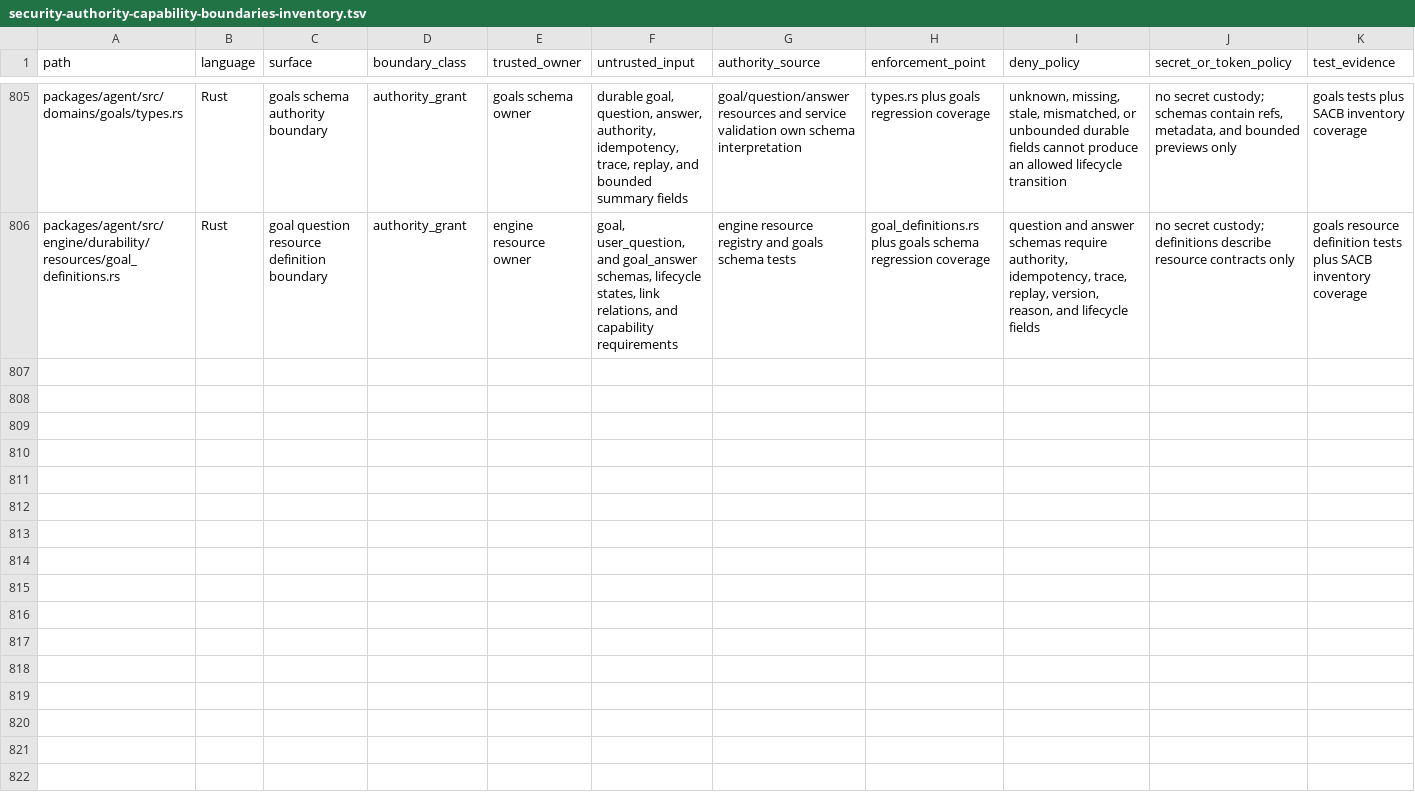
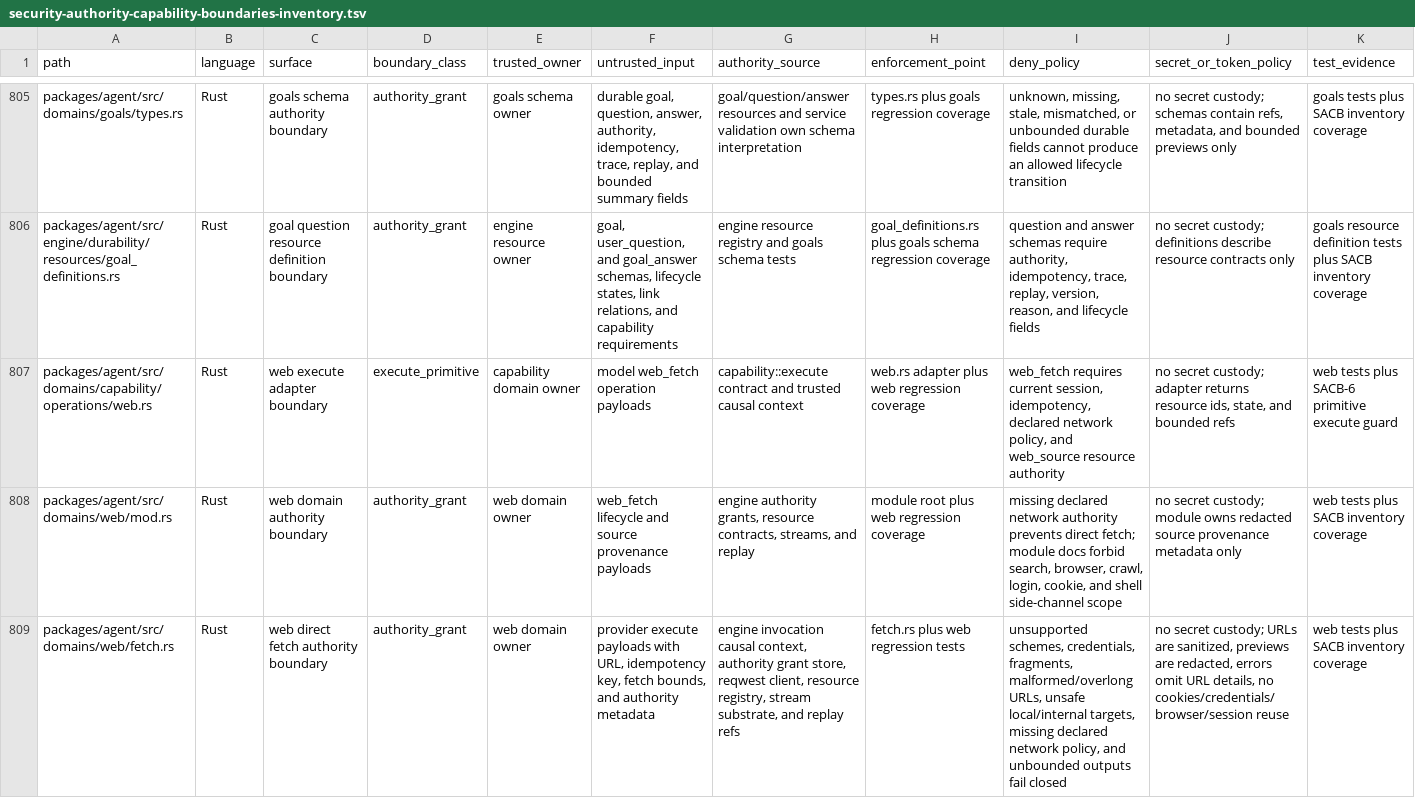
Before and after one commit to mhismail3/tron, a TSV file: packages/agent/docs/security-authority-capability-boundaries-inventory.tsv, drawn as a sheet; only a part is shown, gaps mark what is left out; rows hold the shown columns only; the diff covers the shown part only; the diff names each change by its address in the sheet, - before the commit and + after, or states it on an @@ line.

Commit message:
feat: add web fetch source provenance foundation

```diff
--- a/packages/agent/docs/security-authority-capability-boundaries-inventory.tsv
+++ b/packages/agent/docs/security-authority-capability-boundaries-inventory.tsv
+row 807: packages/agent/src/domains/capability/operations/web.rs | Rust | web execute adapter boundary | execute_primitive | capability domain owner | model web_fetch operation payloads | capability::execute contract and trusted causal context | web.rs adapter plus web regression coverage | web_fetch requires current session, idempotency, declared network policy, and web_source resource authority | no secret custody; adapter returns resource ids, state, and bounded refs | web tests plus SACB-6 primitive execute guard
+row 808: packages/agent/src/domains/web/mod.rs | Rust | web domain authority boundary | authority_grant | web domain owner | web_fetch lifecycle and source provenance payloads | engine authority grants, resource contracts, streams, and replay | module root plus web regression coverage | missing declared network authority prevents direct fetch; module docs forbid search, browser, crawl, login, cookie, and shell side-channel scope | no secret custody; module owns redacted source provenance metadata only | web tests plus SACB inventory coverage
+row 809: packages/agent/src/domains/web/fetch.rs | Rust | web direct fetch authority boundary | authority_grant | web domain owner | provider execute payloads with URL, idempotency key, fetch bounds, and authority metadata | engine invocation causal context, authority grant store, reqwest client, resource registry, stream substrate, and replay refs | fetch.rs plus web regression tests | unsupported schemes, credentials, fragments, malformed/overlong URLs, unsafe local/internal targets, missing declared network policy, and unbounded outputs fail closed | no secret custody; URLs are sanitized, previews are redacted, errors omit URL details, no cookies/credentials/browser/session reuse | web tests plus SACB inventory coverage
```
Also changed, not shown: 2 added rows elsewhere in this file, packages/agent/docs/hierarchical-rearchitecture-current-ownership-map.tsv, packages/agent/docs/hierarchical-rearchitecture-file-inventory.tsv, 29 other files.
